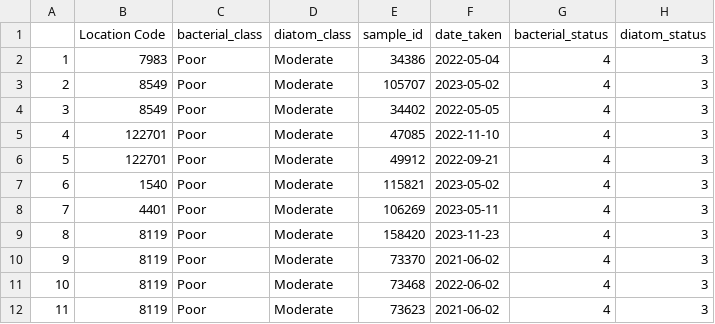
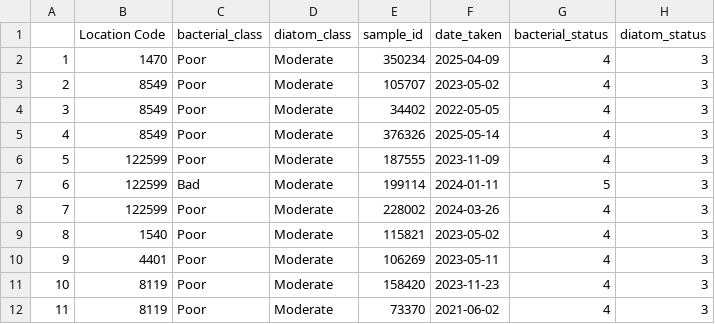
Before and after one commit to ecodata1/hera, a CSV file: classification/bacterial_tufts_overrides.csv, drawn as a sheet; only a part is shown; the shorter side is filled out with more unchanged rows; addresses are those after the commit; the diff covers the shown part only; the diff names each change by its address in the sheet, - before the commit and + after, or states it on an @@ line.

```diff
--- a/classification/bacterial_tufts_overrides.csv
+++ b/classification/bacterial_tufts_overrides.csv
-B2 (Location Code): 7983
+B2 (Location Code): 1470
-E2 (sample_id): 34386
+E2 (sample_id): 350234
-F2 (date_taken): 2022-05-04
+F2 (date_taken): 2025-04-09
-B5 (Location Code): 122701
+B5 (Location Code): 8549
-E5 (sample_id): 47085
+E5 (sample_id): 376326
-F5 (date_taken): 2022-11-10
+F5 (date_taken): 2025-05-14
-B6 (Location Code): 122701
+B6 (Location Code): 122599
-E6 (sample_id): 49912
+E6 (sample_id): 187555
-F6 (date_taken): 2022-09-21
+F6 (date_taken): 2023-11-09
+row 7: 6 | 122599 | Bad | Moderate | 199114 | 2024-01-11 | 5 | 3
+row 8: 7 | 122599 | Poor | Moderate | 228002 | 2024-03-26 | 4 | 3
@@ column A renumbered between rows 9 and 30 @@
```
Also changed, not shown: 17 added rows and 9 edited cells elsewhere in this file, 1 other file.
